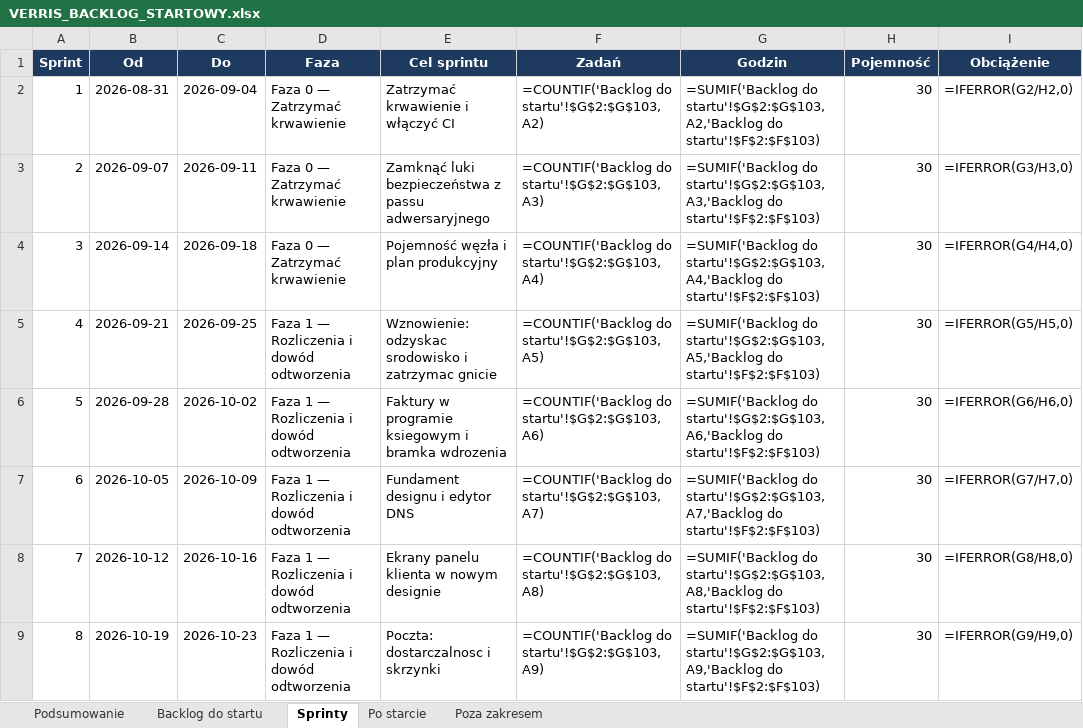
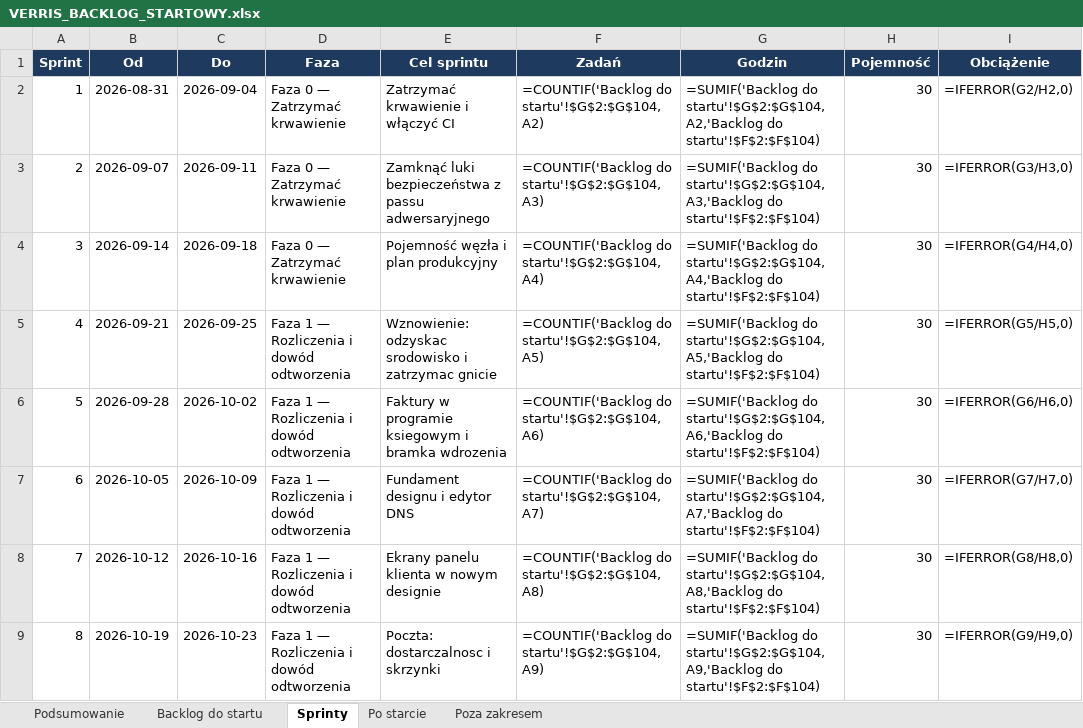
Before and after one commit to dominik-hvln/verris, an Excel workbook: plan-startowy-2026-08/VERRIS_BACKLOG_STARTOWY.xlsx, sheet Sprinty, drawn as a sheet; only a part is shown; values as stored, in another font and other column widths than the file's, no borders; formulas without a stored value are shown as written; conditional formats not drawn; the diff covers the shown part only; the diff names each change by its address in the sheet, - before the commit and + after, or states it on an @@ line.

```diff
--- a/plan-startowy-2026-08/VERRIS_BACKLOG_STARTOWY.xlsx (sheet Sprinty)
+++ b/plan-startowy-2026-08/VERRIS_BACKLOG_STARTOWY.xlsx (sheet Sprinty)
-F2 (Zadań): =COUNTIF('Backlog do startu'!$G$2:$G$103,A2)
+F2 (Zadań): =COUNTIF('Backlog do startu'!$G$2:$G$104,A2)
-G2 (Godzin): =SUMIF('Backlog do startu'!$G$2:$G$103,A2,'Backlog do startu'!$F$2:$F$103)
+G2 (Godzin): =SUMIF('Backlog do startu'!$G$2:$G$104,A2,'Backlog do startu'!$F$2:$F$104)
-F3 (Zadań): =COUNTIF('Backlog do startu'!$G$2:$G$103,A3)
+F3 (Zadań): =COUNTIF('Backlog do startu'!$G$2:$G$104,A3)
-G3 (Godzin): =SUMIF('Backlog do startu'!$G$2:$G$103,A3,'Backlog do startu'!$F$2:$F$103)
+G3 (Godzin): =SUMIF('Backlog do startu'!$G$2:$G$104,A3,'Backlog do startu'!$F$2:$F$104)
-F4 (Zadań): =COUNTIF('Backlog do startu'!$G$2:$G$103,A4)
+F4 (Zadań): =COUNTIF('Backlog do startu'!$G$2:$G$104,A4)
-G4 (Godzin): =SUMIF('Backlog do startu'!$G$2:$G$103,A4,'Backlog do startu'!$F$2:$F$103)
+G4 (Godzin): =SUMIF('Backlog do startu'!$G$2:$G$104,A4,'Backlog do startu'!$F$2:$F$104)
-F5 (Zadań): =COUNTIF('Backlog do startu'!$G$2:$G$103,A5)
+F5 (Zadań): =COUNTIF('Backlog do startu'!$G$2:$G$104,A5)
-G5 (Godzin): =SUMIF('Backlog do startu'!$G$2:$G$103,A5,'Backlog do startu'!$F$2:$F$103)
+G5 (Godzin): =SUMIF('Backlog do startu'!$G$2:$G$104,A5,'Backlog do startu'!$F$2:$F$104)
-F6 (Zadań): =COUNTIF('Backlog do startu'!$G$2:$G$103,A6)
+F6 (Zadań): =COUNTIF('Backlog do startu'!$G$2:$G$104,A6)
-G6 (Godzin): =SUMIF('Backlog do startu'!$G$2:$G$103,A6,'Backlog do startu'!$F$2:$F$103)
+G6 (Godzin): =SUMIF('Backlog do startu'!$G$2:$G$104,A6,'Backlog do startu'!$F$2:$F$104)
-F7 (Zadań): =COUNTIF('Backlog do startu'!$G$2:$G$103,A7)
+F7 (Zadań): =COUNTIF('Backlog do startu'!$G$2:$G$104,A7)
-G7 (Godzin): =SUMIF('Backlog do startu'!$G$2:$G$103,A7,'Backlog do startu'!$F$2:$F$103)
+G7 (Godzin): =SUMIF('Backlog do startu'!$G$2:$G$104,A7,'Backlog do startu'!$F$2:$F$104)
-F8 (Zadań): =COUNTIF('Backlog do startu'!$G$2:$G$103,A8)
+F8 (Zadań): =COUNTIF('Backlog do startu'!$G$2:$G$104,A8)
-G8 (Godzin): =SUMIF('Backlog do startu'!$G$2:$G$103,A8,'Backlog do startu'!$F$2:$F$103)
+G8 (Godzin): =SUMIF('Backlog do startu'!$G$2:$G$104,A8,'Backlog do startu'!$F$2:$F$104)
-F9 (Zadań): =COUNTIF('Backlog do startu'!$G$2:$G$103,A9)
+F9 (Zadań): =COUNTIF('Backlog do startu'!$G$2:$G$104,A9)
-G9 (Godzin): =SUMIF('Backlog do startu'!$G$2:$G$103,A9,'Backlog do startu'!$F$2:$F$103)
+G9 (Godzin): =SUMIF('Backlog do startu'!$G$2:$G$104,A9,'Backlog do startu'!$F$2:$F$104)
```
Also changed, not shown: 28 edited cells elsewhere in this sheet, sheet Backlog do startu, sheet Podsumowanie, audyt-parytetu-2026-08/VERRIS_PARYTET_FUNKCJI_2026-08.xlsx, 5 other files.
